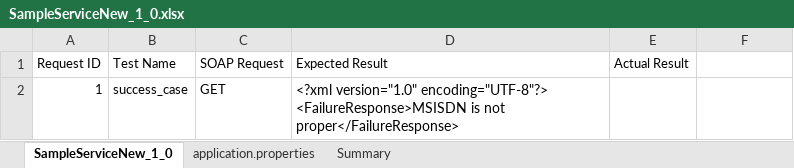
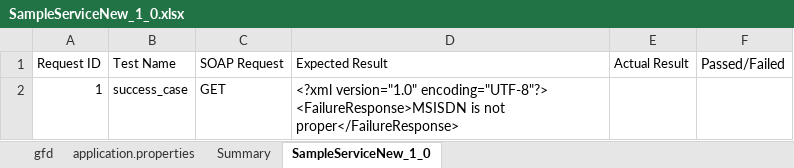
Before and after one commit to leha-28/test_esb_integration, an Excel workbook: ESB/SampleServiceNew_Esb_1_0/testing/dev/SampleServiceNew_1_0.xlsx, sheet SampleServiceNew_1_0, drawn as a sheet; values as stored, in another font and other column widths than the file's, no borders; the diff names each change by its address in the sheet, - before the commit and + after, or states it on an @@ line.

Commit message:
Add files via upload

```diff
--- a/ESB/SampleServiceNew_Esb_1_0/testing/dev/SampleServiceNew_1_0.xlsx (sheet SampleServiceNew_1_0)
+++ b/ESB/SampleServiceNew_Esb_1_0/testing/dev/SampleServiceNew_1_0.xlsx (sheet SampleServiceNew_1_0)
+sheet tab: gfd
@@ sheet tab order changed: gfd | application.properties | Summary | SampleServiceNew_1_0 @@
-F1: (empty)
+F1: Passed/Failed
```
